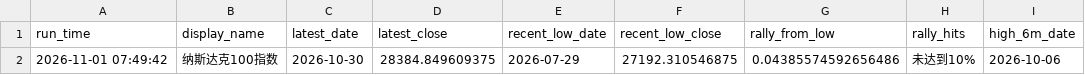
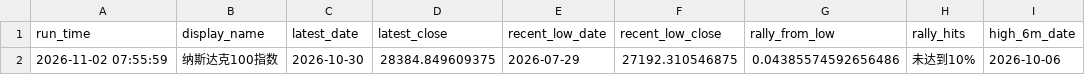
Before and after one commit to Sara4403/nasdaq_vix_daily_monitor, a CSV file: nasdaq_vix_monitor_summary.csv, drawn as a sheet; only a part is shown; the diff names each change by its address in the sheet, - before the commit and + after, or states it on an @@ line.

```diff
--- a/nasdaq_vix_monitor_summary.csv
+++ b/nasdaq_vix_monitor_summary.csv
-A2 (run_time): 2026-11-01 07:49:42
+A2 (run_time): 2026-11-02 07:55:59
```
Also changed, not shown: 1 other file.
